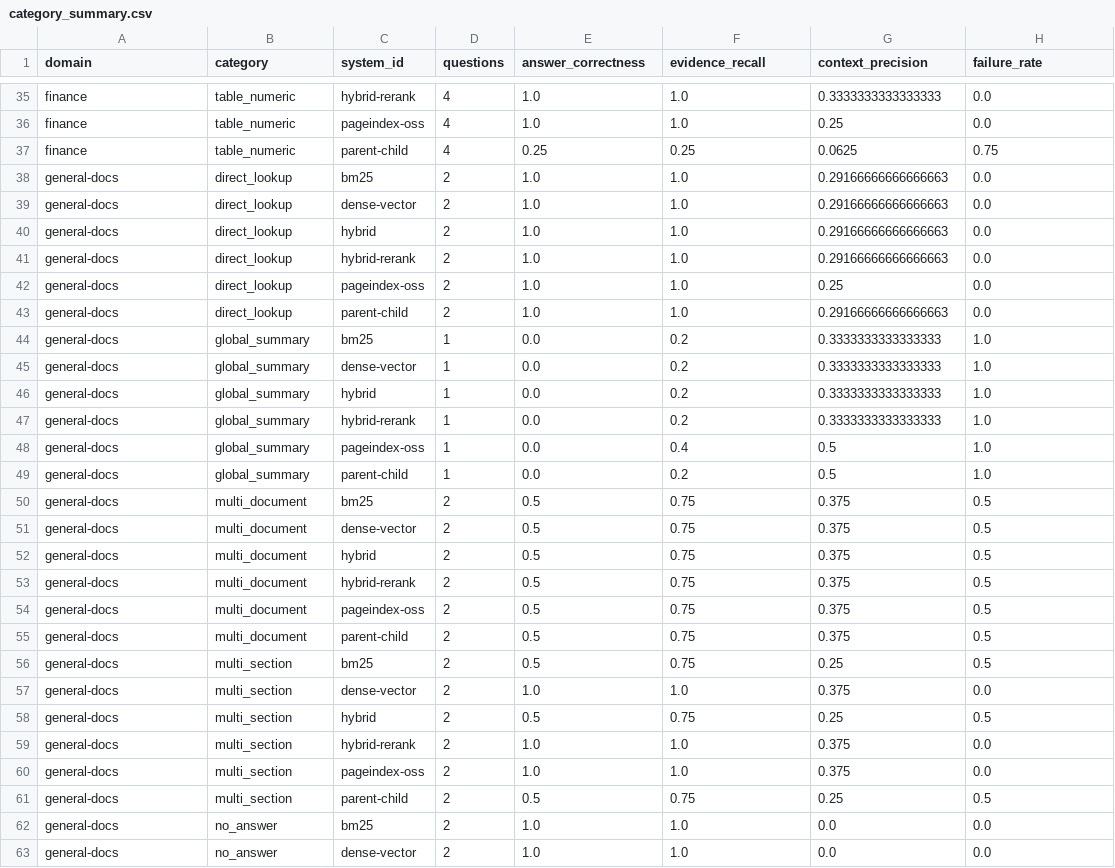
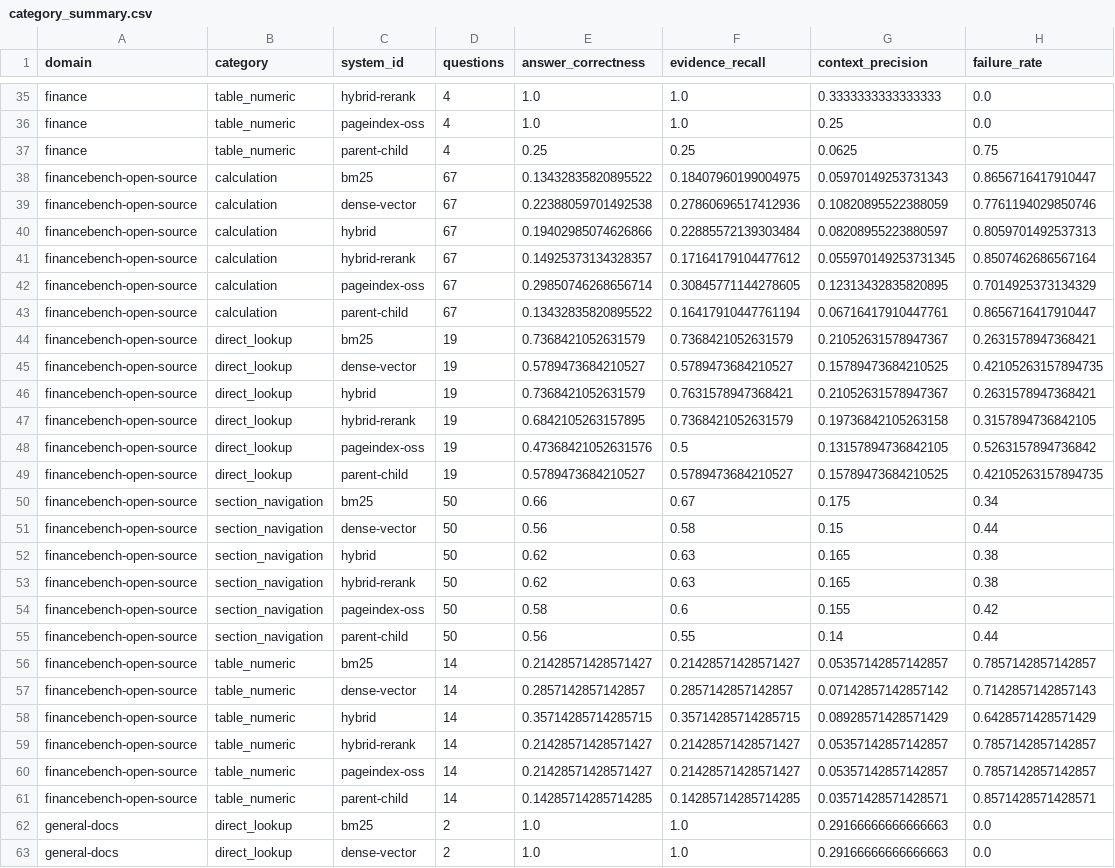
Before and after one commit to haxlys/rag-benchmark, a CSV file: results/category_summary.csv, drawn as a sheet; only a part is shown, gaps mark what is left out; the shorter side is filled out with more unchanged rows.

Commit message:
Add FinanceBench open-source benchmark domain

```diff
--- a/results/category_summary.csv
+++ b/results/category_summary.csv
@@ -37,2 +37,26 @@ finance,table_numeric,pageindex-oss,4,1.0,1.0,0.25,0.0
 finance,table_numeric,parent-child,4,0.25,0.25,0.0625,0.75
+financebench-open-source,calculation,bm25,67,0.13432835820895522,0.18407960199004975,0.05970149253731343,0.8656716417910447
+financebench-open-source,calculation,dense-vector,67,0.22388059701492538,0.27860696517412936,0.10820895522388059,0.7761194029850746
+financebench-open-source,calculation,hybrid,67,0.19402985074626866,0.22885572139303484,0.08208955223880597,0.8059701492537313
+financebench-open-source,calculation,hybrid-rerank,67,0.14925373134328357,0.17164179104477612,0.055970149253731345,0.8507462686567164
+financebench-open-source,calculation,pageindex-oss,67,0.29850746268656714,0.30845771144278605,0.12313432835820895,0.7014925373134329
+financebench-open-source,calculation,parent-child,67,0.13432835820895522,0.16417910447761194,0.06716417910447761,0.8656716417910447
+financebench-open-source,direct_lookup,bm25,19,0.7368421052631579,0.7368421052631579,0.21052631578947367,0.2631578947368421
+financebench-open-source,direct_lookup,dense-vector,19,0.5789473684210527,0.5789473684210527,0.15789473684210525,0.42105263157894735
+financebench-open-source,direct_lookup,hybrid,19,0.7368421052631579,0.7631578947368421,0.21052631578947367,0.2631578947368421
+financebench-open-source,direct_lookup,hybrid-rerank,19,0.6842105263157895,0.7368421052631579,0.19736842105263158,0.3157894736842105
+financebench-open-source,direct_lookup,pageindex-oss,19,0.47368421052631576,0.5,0.13157894736842105,0.5263157894736842
+financebench-open-source,direct_lookup,parent-child,19,0.5789473684210527,0.5789473684210527,0.15789473684210525,0.42105263157894735
+financebench-open-source,section_navigation,bm25,50,0.66,0.67,0.175,0.34
+financebench-open-source,section_navigation,dense-vector,50,0.56,0.58,0.15,0.44
+financebench-open-source,section_navigation,hybrid,50,0.62,0.63,0.165,0.38
+financebench-open-source,section_navigation,hybrid-rerank,50,0.62,0.63,0.165,0.38
+financebench-open-source,section_navigation,pageindex-oss,50,0.58,0.6,0.155,0.42
+financebench-open-source,section_navigation,parent-child,50,0.56,0.55,0.14,0.44
+financebench-open-source,table_numeric,bm25,14,0.21428571428571427,0.21428571428571427,0.05357142857142857,0.7857142857142857
+financebench-open-source,table_numeric,dense-vector,14,0.2857142857142857,0.2857142857142857,0.07142857142857142,0.7142857142857143
+financebench-open-source,table_numeric,hybrid,14,0.35714285714285715,0.35714285714285715,0.08928571428571429,0.6428571428571429
+financebench-open-source,table_numeric,hybrid-rerank,14,0.21428571428571427,0.21428571428571427,0.05357142857142857,0.7857142857142857
+financebench-open-source,table_numeric,pageindex-oss,14,0.21428571428571427,0.21428571428571427,0.05357142857142857,0.7857142857142857
+financebench-open-source,table_numeric,parent-child,14,0.14285714285714285,0.14285714285714285,0.03571428571428571,0.8571428571428571
 general-docs,direct_lookup,bm25,2,1.0,1.0,0.29166666666666663,0.0
```
Also changed, not shown: results/failure_summary.csv, results/recommendations.csv, 16 other files.
